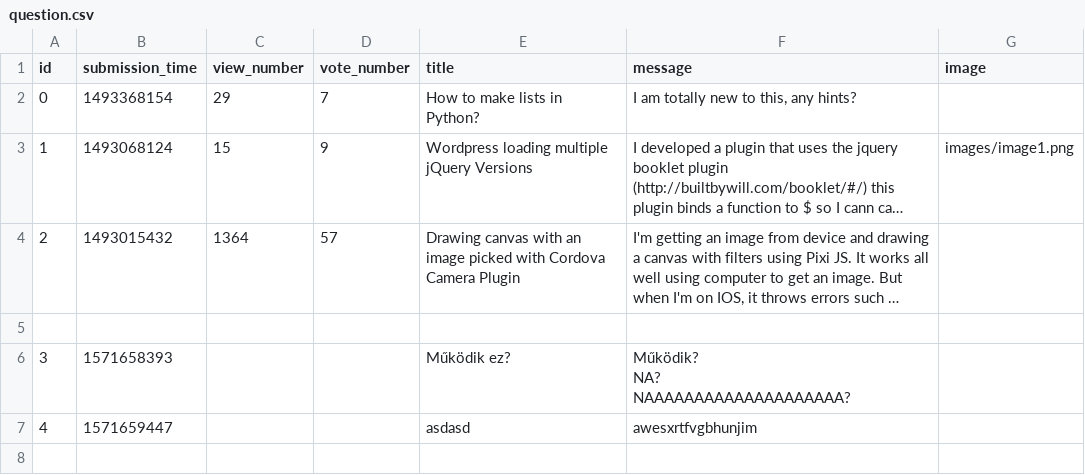
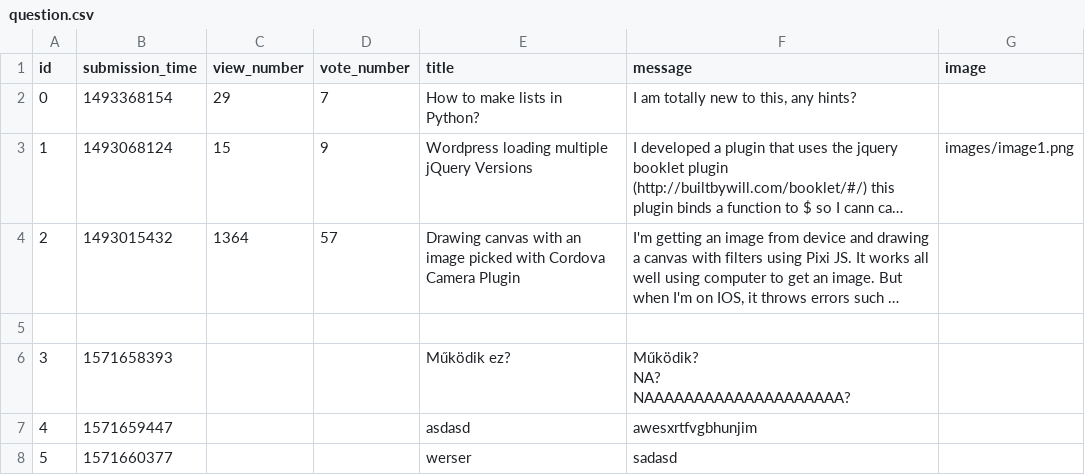
Before and after one commit to Niarit/ask-mate-python, a CSV file: question.csv, drawn as a sheet; long unchanged cells end in ….

```diff
--- a/question.csv
+++ b/question.csv
@@ -19 +19,2 @@ NAAAAAAAAAAAAAAAAAAAA?",
 4,1571659447,,,asdasd,awesxrtfvgbhunjim,
+5,1571660377,,,werser,sadasd,
```
Also changed, not shown: 2 other files.
